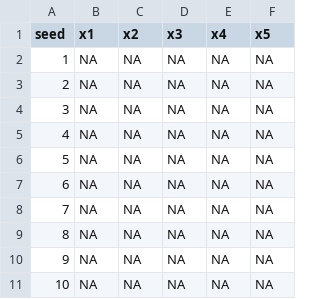
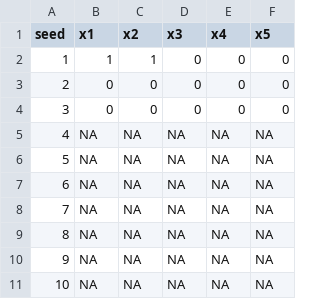
Before and after one commit to yaoyusi1109/surrogate_llnl, a CSV file: varselect/tray/results/bk_in_out.csv, drawn as a sheet; only a part is shown; the diff names each change by its address in the sheet, - before the commit and + after, or states it on an @@ line.

```diff
--- a/varselect/tray/results/bk_in_out.csv
+++ b/varselect/tray/results/bk_in_out.csv
-B2 (x1): NA
+B2 (x1): 1
-C2 (x2): NA
+C2 (x2): 1
-D2:D4 (x3): NA
+D2:D4 (x3): 0
-E2:E4 (x4): NA
+E2:E4 (x4): 0
-F2:F4 (x5): NA
+F2:F4 (x5): 0
-B3:B4 (x1): NA
+B3:B4 (x1): 0
-C3:C4 (x2): NA
+C3:C4 (x2): 0
```
Also changed, not shown: varselect/tray/results/pred_bk.csv, varselect/tray/results/pred_zhang.csv, 6 other files.
